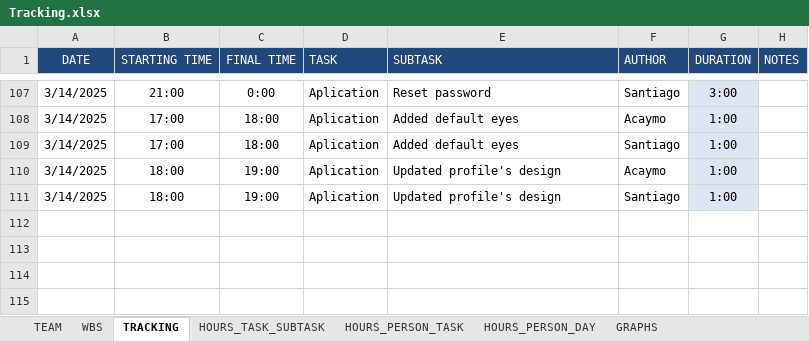
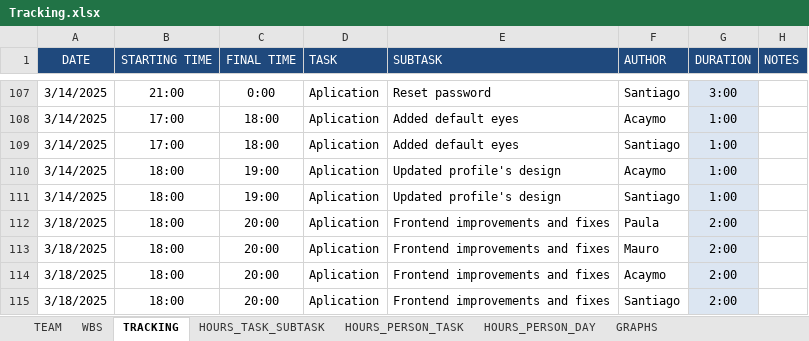
Before and after one commit to Ballingo/Drafts-Ballingo, an Excel workbook: Tracking.xlsx, sheet TRACKING, drawn as a sheet; only a part is shown, gaps mark what is left out; values as stored, in another font and other column widths than the file's, no borders; the diff names each change by its address in the sheet, - before the commit and + after, or states it on an @@ line.

Commit message:
feat(Tracking): Update tracking

```diff
--- a/Tracking.xlsx (sheet TRACKING)
+++ b/Tracking.xlsx (sheet TRACKING)
+row 112: 3/18/2025 | 18:00 | 20:00 | Aplication | Frontend improvements and fixes | Paula | 2:00
+row 113: 3/18/2025 | 18:00 | 20:00 | Aplication | Frontend improvements and fixes | Mauro | 2:00
+row 114: 3/18/2025 | 18:00 | 20:00 | Aplication | Frontend improvements and fixes | Acaymo | 2:00
+row 115: 3/18/2025 | 18:00 | 20:00 | Aplication | Frontend improvements and fixes | Santiago | 2:00
```
Also changed, not shown: sheet HOURS_PERSON_DAY, sheet HOURS_PERSON_TASK, sheet WBS, sheet HOURS_TASK_SUBTASK, charts or pictures.
